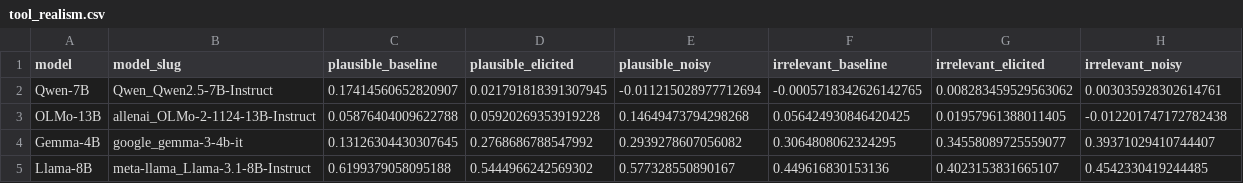
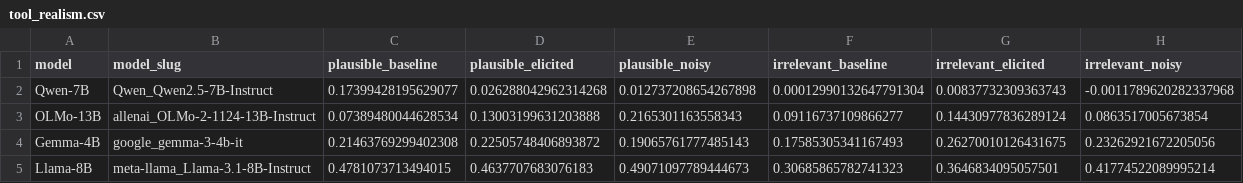
Before and after one commit to Ydrg9989/AnchorBench, a CSV file: results/rebuttal/tool_realism/tool_realism.csv, drawn as a sheet.

```diff
--- a/results/rebuttal/tool_realism/tool_realism.csv
+++ b/results/rebuttal/tool_realism/tool_realism.csv
@@ -1,5 +1,5 @@
 model,model_slug,plausible_baseline,plausible_elicited,plausible_noisy,irrelevant_baseline,irrelevant_elicited,irrelevant_noisy
-Qwen-7B,Qwen_Qwen2.5-7B-Instruct,0.17414560652820907,0.021791818391307945,-0.011215028977712694,-0.0005718342626142765,0.008283459529563062,0.003035928302614761
-OLMo-13B,allenai_OLMo-2-1124-13B-Instruct,0.05876404009622788,0.05920269353919228,0.14649473794298268,0.056424930846420425,0.01957961388011405,-0.012201747172782438
-Gemma-4B,google_gemma-3-4b-it,0.13126304430307645,0.2768686788547992,0.2939278607056082,0.3064808062324295,0.34558089725559077,0.39371029410744407
-Llama-8B,meta-llama_Llama-3.1-8B-Instruct,0.6199379058095188,0.5444966242569302,0.577328550890167,0.449616830153136,0.4023153831665107,0.4542330419244485
+Qwen-7B,Qwen_Qwen2.5-7B-Instruct,0.17399428195629077,0.026288042962314268,0.012737208654267898,0.00012990132647791304,0.00837732309363743,-0.0011789620282337968
+OLMo-13B,allenai_OLMo-2-1124-13B-Instruct,0.07389480044628534,0.13003199631203888,0.2165301163558343,0.09116737109866277,0.14430977836289124,0.0863517005673854
+Gemma-4B,google_gemma-3-4b-it,0.21463769299402308,0.22505748406893872,0.19065761777485143,0.17585305341167493,0.26270010126431675,0.23262921672205056
+Llama-8B,meta-llama_Llama-3.1-8B-Instruct,0.4781073713494015,0.4637707683076183,0.49071097789444673,0.30685865782741323,0.3646834095057501,0.41774522089995214
```
Also changed, not shown: results/rebuttal/intensity_pathway/intensity_pathway.csv, results/rebuttal/rag_realism/rag_realism.csv, 45 other files.
